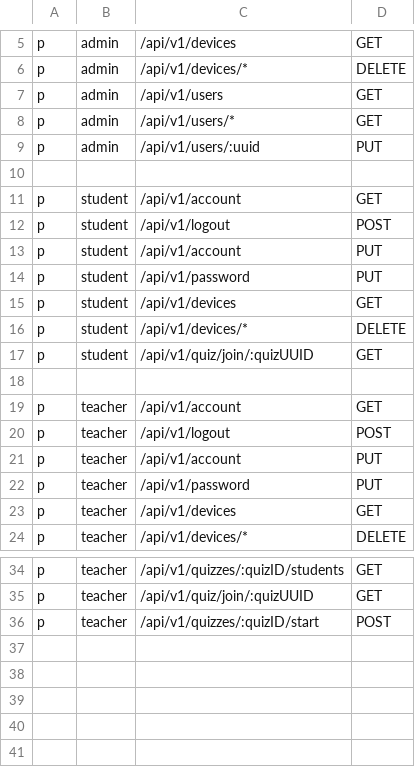
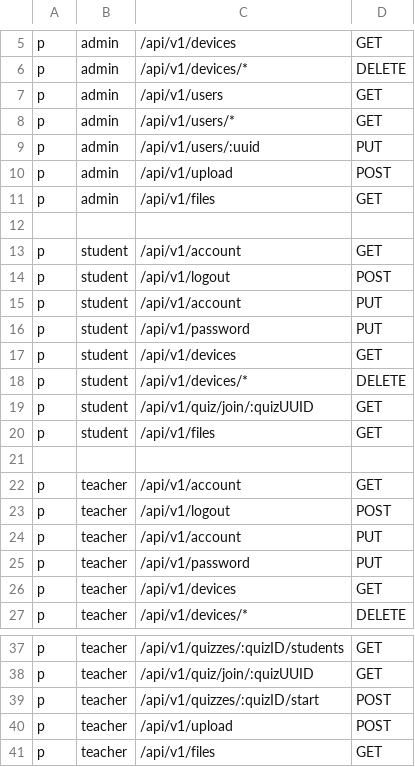
Before and after one commit to syaifudin21/golang-starter, a CSV file: internal/config/policy.csv, drawn as a sheet; only a part is shown, gaps mark what is left out.

Commit message:
upload file

```diff
--- a/internal/config/policy.csv
+++ b/internal/config/policy.csv
@@ -9,2 +9,4 @@ p, admin, /api/v1/users/*, GET
 p, admin, /api/v1/users/:uuid, PUT
+p, admin, /api/v1/upload, POST
+p, admin, /api/v1/files, GET
 
@@ -17,2 +19,3 @@ p, student, /api/v1/devices/*, DELETE
 p, student, /api/v1/quiz/join/:quizUUID, GET
+p, student, /api/v1/files, GET
 
@@ -36 +39,3 @@ p, teacher, /api/v1/quiz/join/:quizUUID, GET
 p, teacher, /api/v1/quizzes/:quizID/start, POST
+p, teacher, /api/v1/upload, POST
+p, teacher, /api/v1/files, GET
```
Also changed, not shown: 12 other files.
